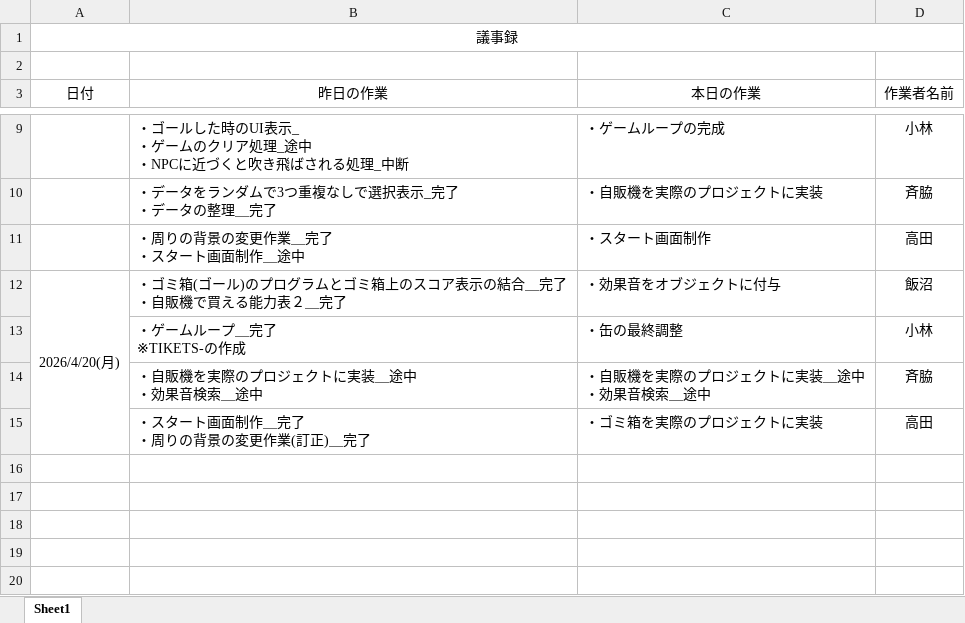
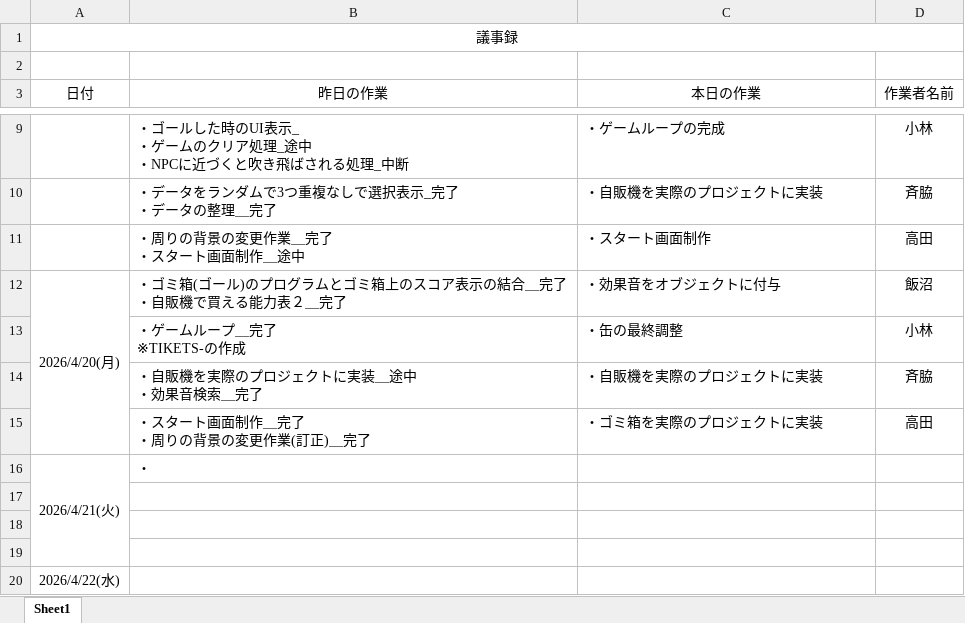
Before and after one commit to MasayaKAMACHI-o-hara/assignment2-uic-tickets, an Excel workbook: Reports/DailyScrum/議事録.xlsx, sheet Sheet1, drawn as a sheet; only a part is shown, gaps mark what is left out; values as stored, in another font and other column widths than the file's, no borders; ↵ is a line break in a cell; the diff names each change by its address in the sheet, - before the commit and + after, or states it on an @@ line.

Commit message:
Update 議事録.xlsx
4/21

```diff
--- a/Reports/DailyScrum/議事録.xlsx (sheet Sheet1)
+++ b/Reports/DailyScrum/議事録.xlsx (sheet Sheet1)
-B14 (昨日の作業): ・自販機を実際のプロジェクトに実装＿途中 ↵ ・効果音検索＿途中
+B14 (昨日の作業): ・自販機を実際のプロジェクトに実装＿途中 ↵ ・効果音検索＿完了
-C14 (本日の作業): ・自販機を実際のプロジェクトに実装＿途中 ↵ ・効果音検索＿途中
+C14 (本日の作業): ・自販機を実際のプロジェクトに実装
+row 16: 2026/4/21(火) | ・
+row 17: (empty)
+row 18: (empty)
+row 19: (empty)
+row 20: 2026/4/22(水)
```
